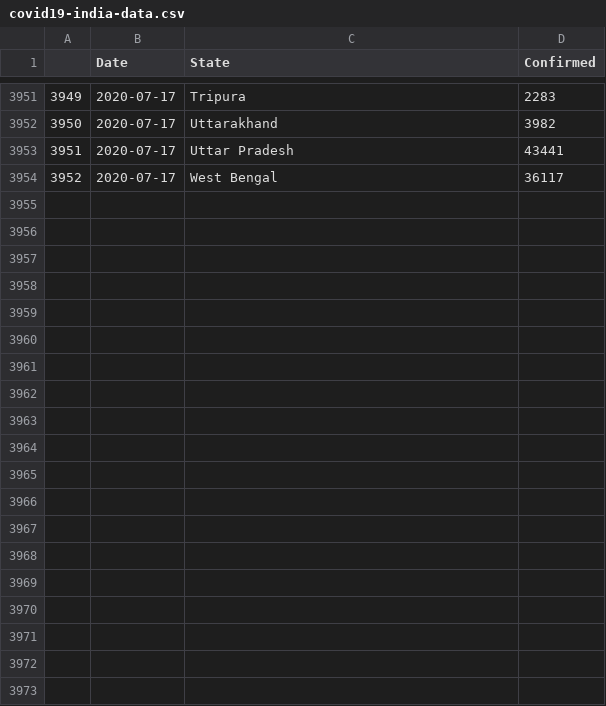
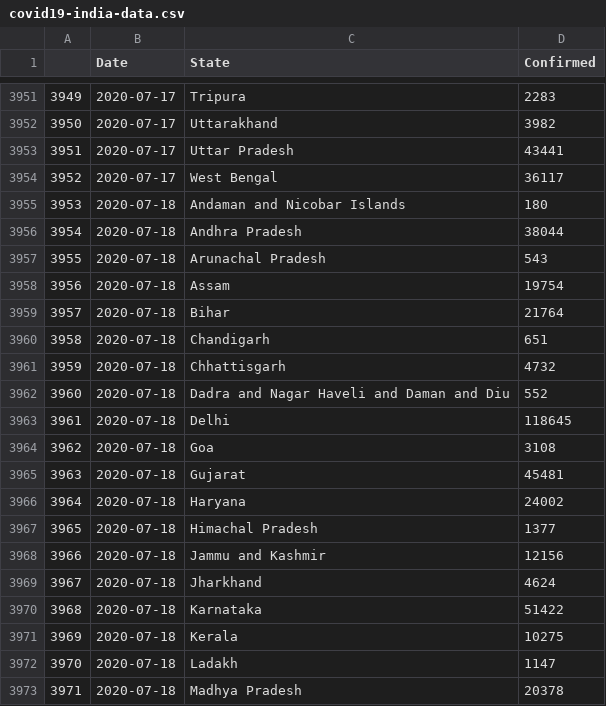
Before and after one commit to malahal/covid19, a CSV file: covid19-india-data.csv, drawn as a sheet; only a part is shown, gaps mark what is left out; the diff covers the shown part only.

```diff
--- a/covid19-india-data.csv
+++ b/covid19-india-data.csv
@@ -3954 +3954,20 @@
 3952,2020-07-17,West Bengal,36117
+3953,2020-07-18,Andaman and Nicobar Islands,180
+3954,2020-07-18,Andhra Pradesh,38044
+3955,2020-07-18,Arunachal Pradesh,543
+3956,2020-07-18,Assam,19754
+3957,2020-07-18,Bihar,21764
+3958,2020-07-18,Chandigarh,651
+3959,2020-07-18,Chhattisgarh,4732
+3960,2020-07-18,Dadra and Nagar Haveli and Daman and Diu,552
+3961,2020-07-18,Delhi,118645
+3962,2020-07-18,Goa,3108
+3963,2020-07-18,Gujarat,45481
+3964,2020-07-18,Haryana,24002
+3965,2020-07-18,Himachal Pradesh,1377
+3966,2020-07-18,Jammu and Kashmir,12156
+3967,2020-07-18,Jharkhand,4624
+3968,2020-07-18,Karnataka,51422
+3969,2020-07-18,Kerala,10275
+3970,2020-07-18,Ladakh,1147
+3971,2020-07-18,Madhya Pradesh,20378
```
Also changed, not shown: 16 added rows elsewhere in this file, 4 other files.
